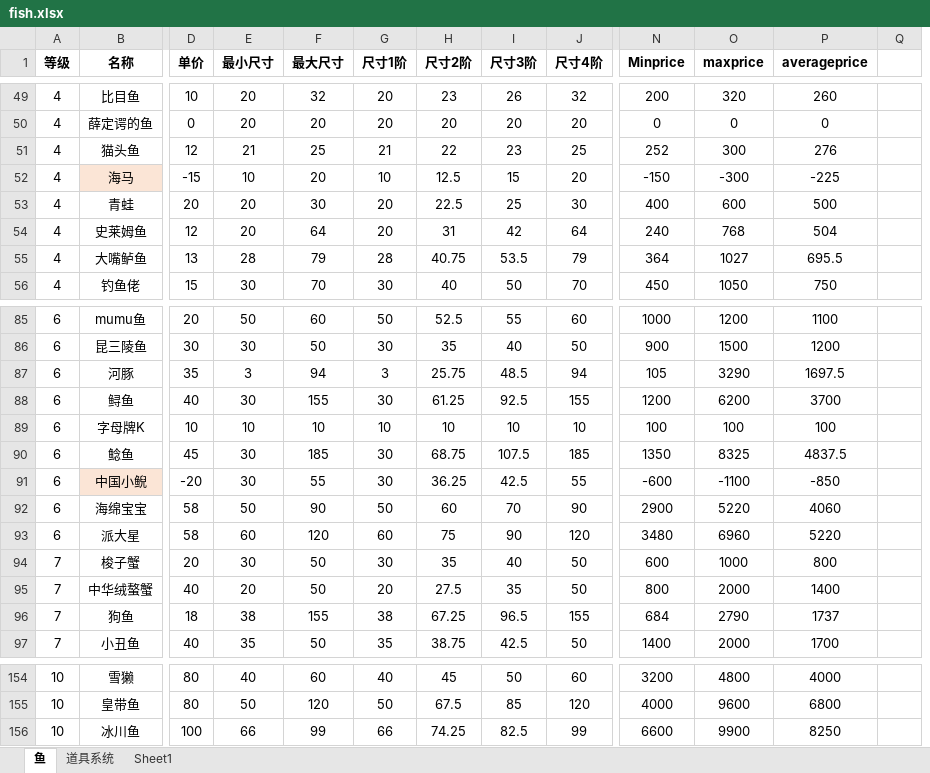
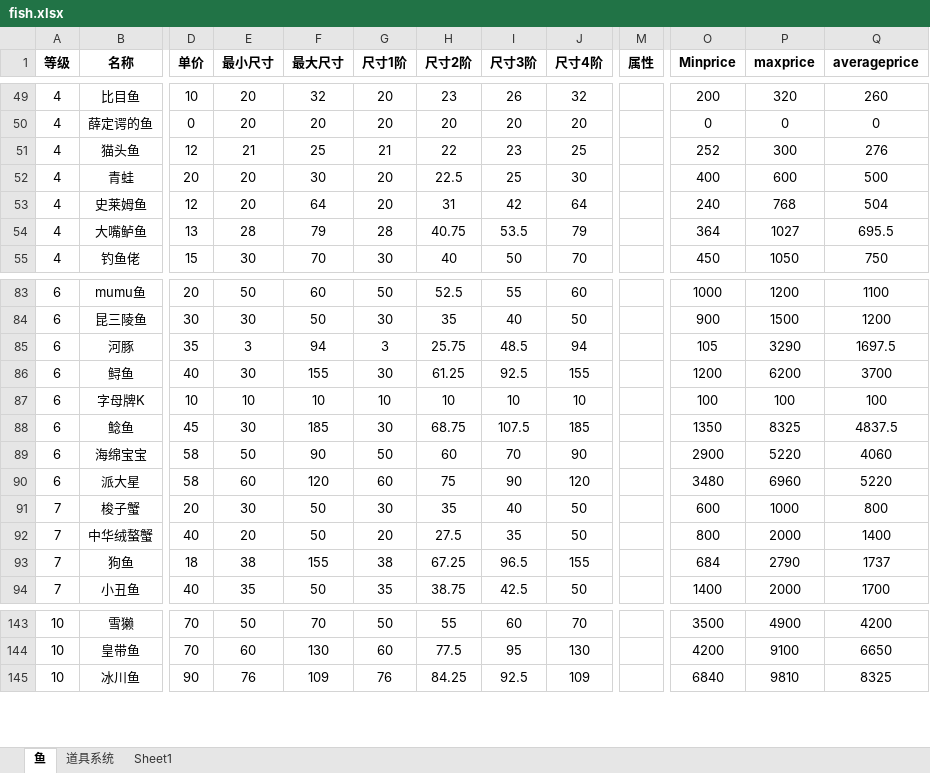
Before and after one commit to hyopjy/HuYanEconomy, an Excel workbook: src/main/resources/fish.xlsx, sheet 鱼, drawn as a sheet; only a part is shown, gaps mark what is left out; values as stored, in another font and other column widths than the file's, no borders; removed rows and columns are numbered as before the commit, all else as after; rows hold the shown columns only; the diff covers the shown part only; the diff names each change by its address in the sheet, - before the commit and + after, or states it on an @@ line.

```diff
--- a/src/main/resources/fish.xlsx (sheet 鱼)
+++ b/src/main/resources/fish.xlsx (sheet 鱼)
+column M (属性), empty
-column Q, empty
-row 52: 4 | 海马 | -15 | 10 | 20 | 10 | 12.5 | 15 | 20 | -150 | -300 | -225
-row 91: 6 | 中国小鲵 | -20 | 30 | 55 | 30 | 36.25 | 42.5 | 55 | -600 | -1100 | -850
-D143:D144 (单价): 80
+D143:D144 (单价): 70
-E143 (最小尺寸): 40
+E143 (最小尺寸): 50
-F143 (最大尺寸): 60
+F143 (最大尺寸): 70
-G143 (尺寸1阶): 40
+G143 (尺寸1阶): 50
-H143 (尺寸2阶): 45
+H143 (尺寸2阶): 55
-I143 (尺寸3阶): 50
+I143 (尺寸3阶): 60
-J143 (尺寸4阶): 60
+J143 (尺寸4阶): 70
-O143 (Minprice): 3200
+O143 (Minprice): 3500
-P143 (maxprice): 4800
+P143 (maxprice): 4900
-Q143 (averageprice): 4000
+Q143 (averageprice): 4200
-E144 (最小尺寸): 50
+E144 (最小尺寸): 60
-F144 (最大尺寸): 120
+F144 (最大尺寸): 130
-G144 (尺寸1阶): 50
+G144 (尺寸1阶): 60
-H144 (尺寸2阶): 67.5
+H144 (尺寸2阶): 77.5
-I144 (尺寸3阶): 85
+I144 (尺寸3阶): 95
-J144 (尺寸4阶): 120
+J144 (尺寸4阶): 130
-O144 (Minprice): 4000
+O144 (Minprice): 4200
-P144 (maxprice): 9600
+P144 (maxprice): 9100
-Q144 (averageprice): 6800
+Q144 (averageprice): 6650
-D145 (单价): 100
+D145 (单价): 90
-E145 (最小尺寸): 66
+E145 (最小尺寸): 76
-F145 (最大尺寸): 99
+F145 (最大尺寸): 109
-G145 (尺寸1阶): 66
+G145 (尺寸1阶): 76
-H145 (尺寸2阶): 74.25
+H145 (尺寸2阶): 84.25
-I145 (尺寸3阶): 82.5
+I145 (尺寸3阶): 92.5
-J145 (尺寸4阶): 99
+J145 (尺寸4阶): 109
-O145 (Minprice): 6600
+O145 (Minprice): 6840
-P145 (maxprice): 9900
+P145 (maxprice): 9810
-Q145 (averageprice): 8250
+Q145 (averageprice): 8325
```
Also changed, not shown: 43 added rows, 16 removed rows, 1 added column and 42 edited cells elsewhere in this sheet, sheet 道具系统, sheet Sheet1, formulas that keep their value, 1 other file.
